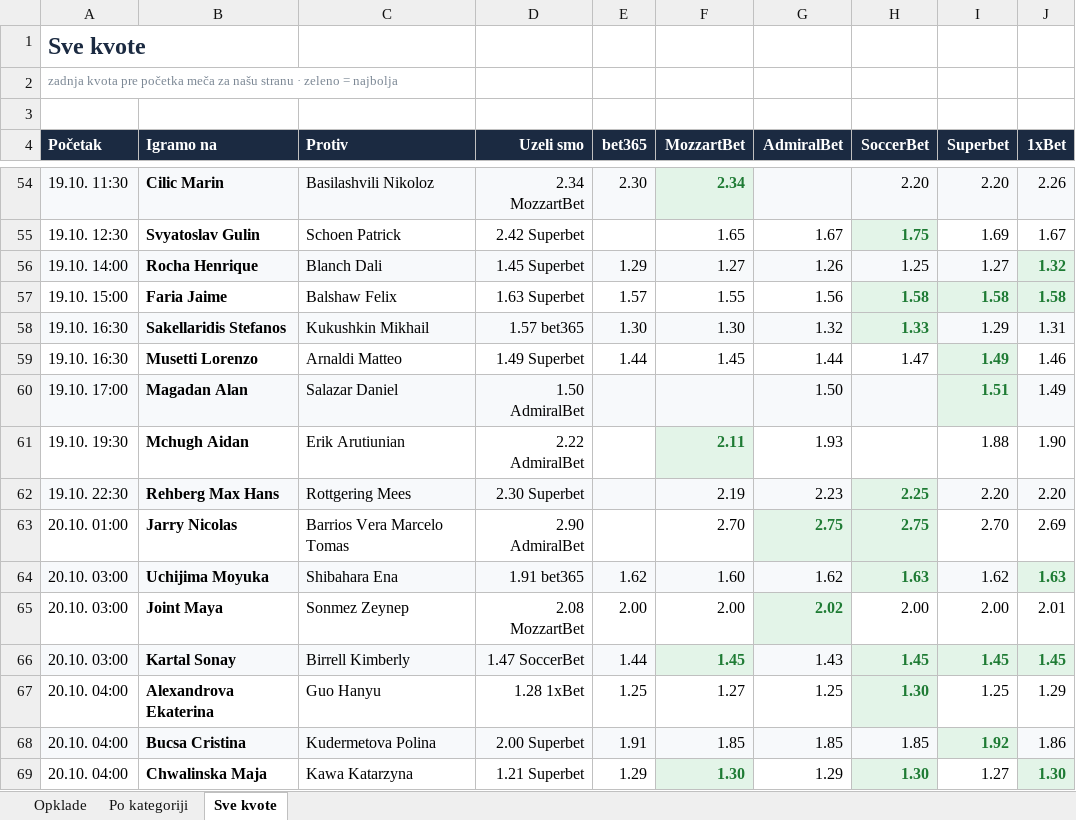
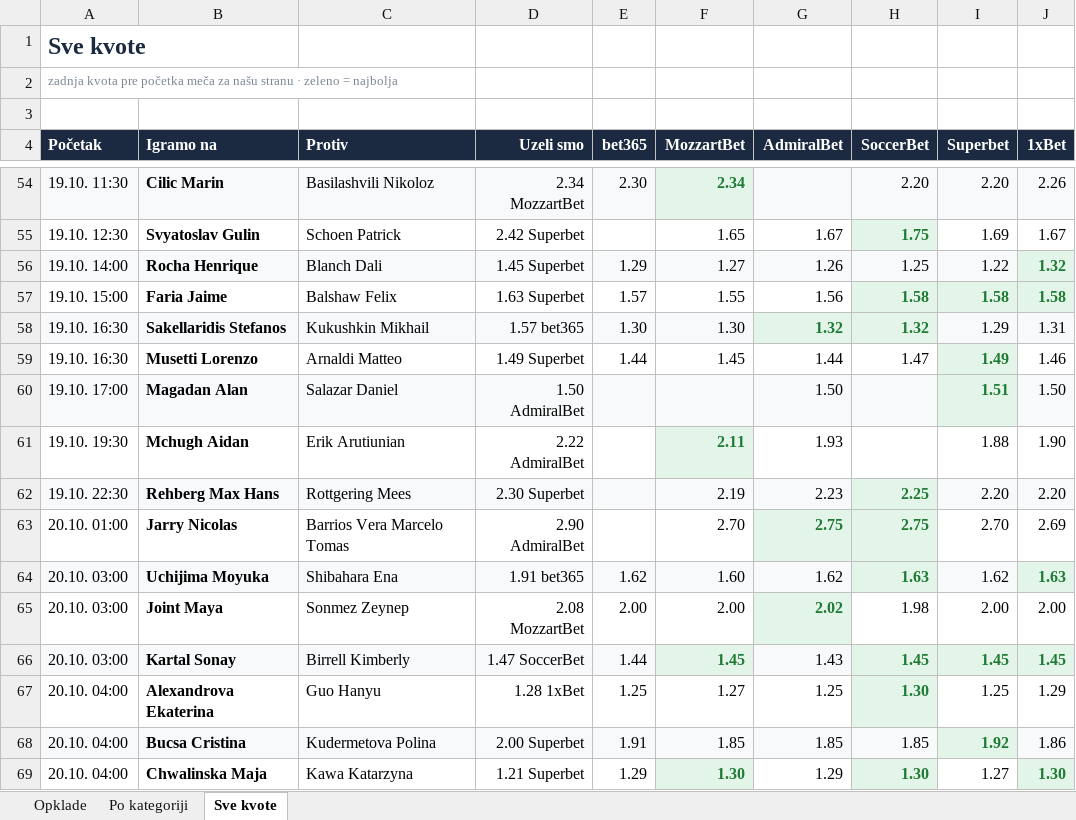
Before and after one commit to andreja69420/pantasocial, an Excel workbook: research/tennis-ml/paper/opklade.xlsx, sheet Sve kvote, drawn as a sheet; only a part is shown, gaps mark what is left out; values as stored, in another font and other column widths than the file's, no borders; the diff names each change by its address in the sheet, - before the commit and + after, or states it on an @@ line.

```diff
--- a/research/tennis-ml/paper/opklade.xlsx (sheet Sve kvote)
+++ b/research/tennis-ml/paper/opklade.xlsx (sheet Sve kvote)
-I56 (Superbet): 1.27
+I56 (Superbet): 1.22
@@ G58 bold: off → on, text colour: black → #1E7B34 @@
-H58 (SoccerBet): 1.33
+H58 (SoccerBet): 1.32
-J60 (1xBet): 1.49
+J60 (1xBet): 1.50
-H65 (SoccerBet): 2.00
+H65 (SoccerBet): 1.98
-J65 (1xBet): 2.01
+J65 (1xBet): 2.00
```
Also changed, not shown: sheet Opklade, 2 other files.
